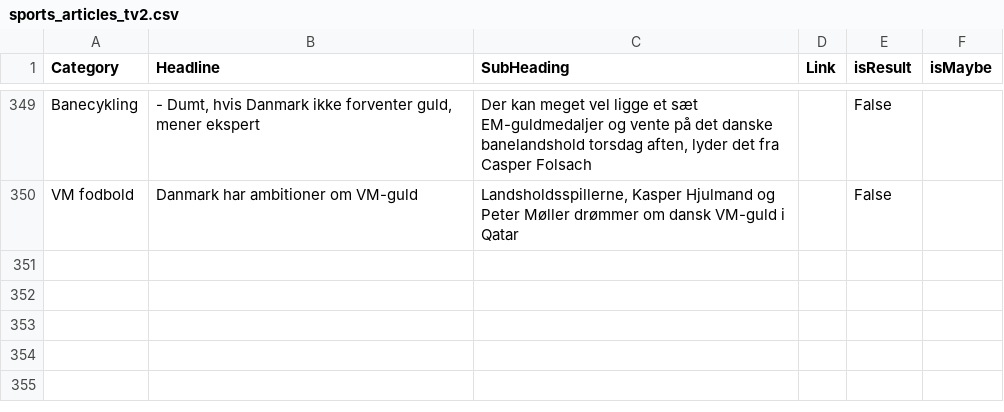
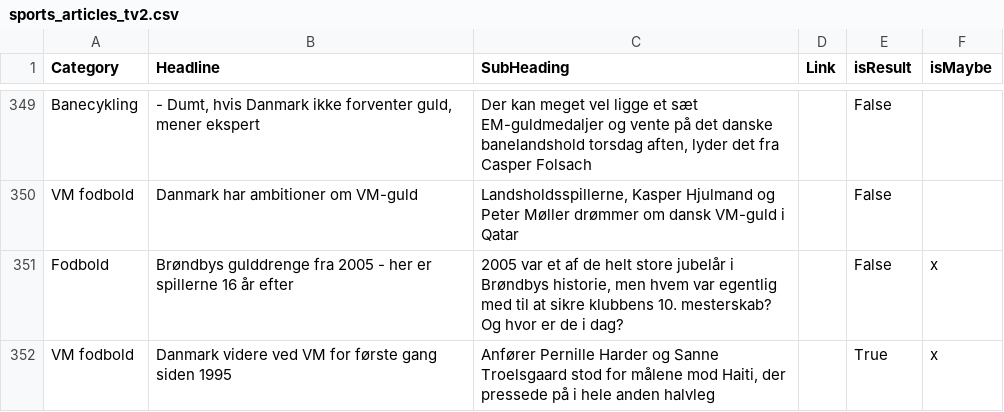
Before and after one commit to senner007/Sports-Block, a CSV file: articles/sports_articles_tv2.csv, drawn as a sheet; only a part is shown, gaps mark what is left out.

```diff
--- a/articles/sports_articles_tv2.csv
+++ b/articles/sports_articles_tv2.csv
@@ -351 +351,3 @@ Banecykling ,"- Dumt, hvis Danmark ikke forventer guld, mener ekspert","Der kan
 VM fodbold ,Danmark har ambitioner om VM-guld,"Landsholdsspillerne, Kasper Hjulmand og Peter Møller drømmer om dansk VM-guld i Qatar ",,False,
+Fodbold ,Brøndbys gulddrenge fra 2005 - her er spillerne 16 år efter,"2005 var et af de helt store jubelår i Brøndbys historie, men hvem var egentlig med til at sikre klubbens 10. mesterskab? Og hvor er de i dag? ",,False,x
+VM fodbold ,Danmark videre ved VM for første gang siden 1995,"Anfører Pernille Harder og Sanne Troelsgaard stod for målene mod Haiti, der pressede på i hele anden halvleg ",,True,x
```
Also changed, not shown: articles/motorsport.csv, articles/sports_articles.csv, 12 other files.
